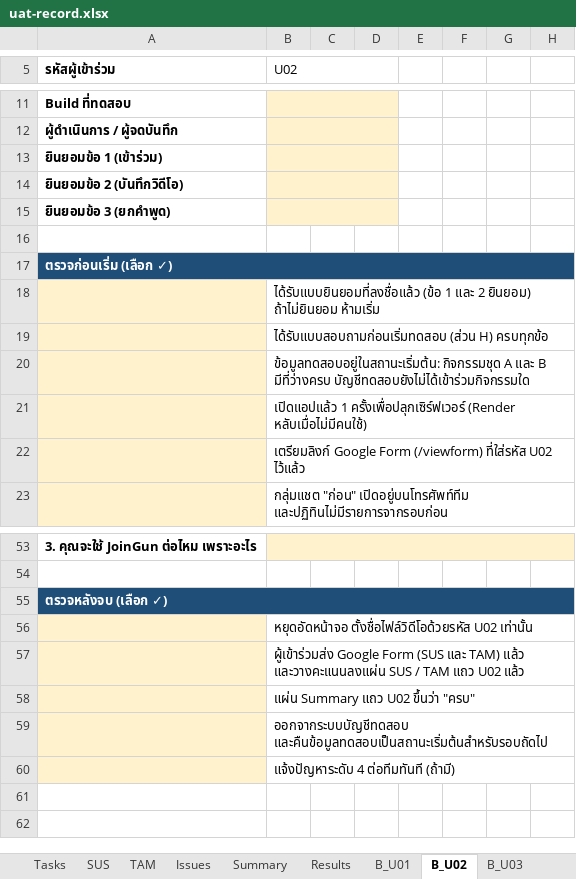
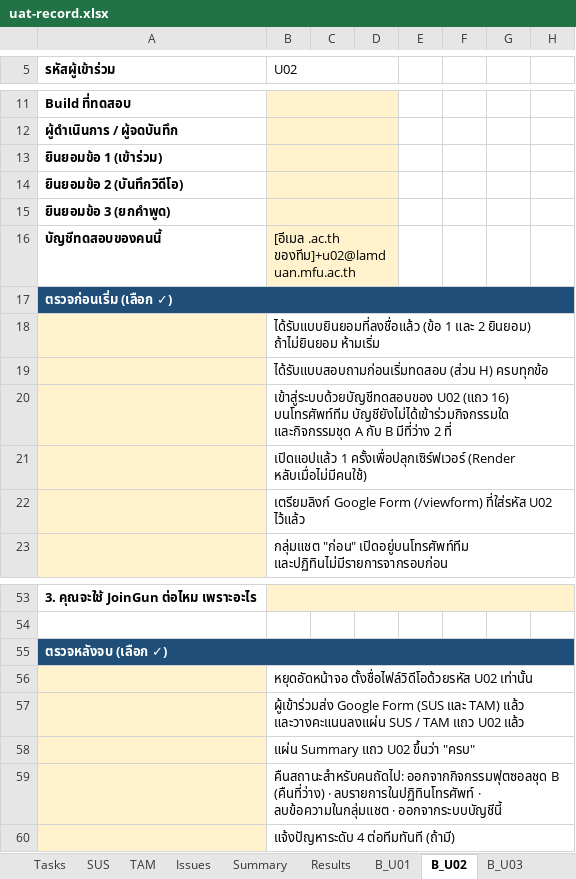
Before and after one commit to NetPhurinath/JoinGun, an Excel workbook: .docs/03-testing/uat-record.xlsx, sheet B_U02, drawn as a sheet; only a part is shown, gaps mark what is left out; values as stored, in another font and other column widths than the file's, no borders; the diff names each change by its address in the sheet, - before the commit and + after, or states it on an @@ line.

```diff
--- a/.docs/03-testing/uat-record.xlsx (sheet B_U02)
+++ b/.docs/03-testing/uat-record.xlsx (sheet B_U02)
-row 16: (empty)
+row 16: บัญชีทดสอบของคนนี้ | [อีเมล .ac.th ของทีม]+u02@lamduan.mfu.ac.th
-B16 fill: none
+B16 fill: #FFF2CC
+B16:D16 merged
-B20 (U02): ข้อมูลทดสอบอยู่ในสถานะเริ่มต้น: กิจกรรมชุด A และ B มีที่ว่างครบ บัญชีทดสอบยังไม่ได้เข้าร่วมกิจกรรมใด
+B20 (U02): เข้าสู่ระบบด้วยบัญชีทดสอบของ U02 (แถว 16) บนโทรศัพท์ทีม บัญชียังไม่ได้เข้าร่วมกิจกรรมใด และกิจกรรมชุด A กับ B มีที่ว่าง 2 ที่
-B59 (U02): ออกจากระบบบัญชีทดสอบ และคืนข้อมูลทดสอบเป็นสถานะเริ่มต้นสำหรับรอบถัดไป
+B59 (U02): คืนสถานะสำหรับคนถัดไป: ออกจากกิจกรรมฟุตซอลชุด B (คืนที่ว่าง) · ลบรายการในปฏิทินโทรศัพท์ · ลบข้อความในกลุ่มแชต · ออกจากระบบบัญชีนี้
```
Also changed, not shown: sheet B_U01, sheet B_U03, sheet B_U04, sheet B_U05, sheet B_U06, sheet B_U07, 13 more sheets, 4 other files.
